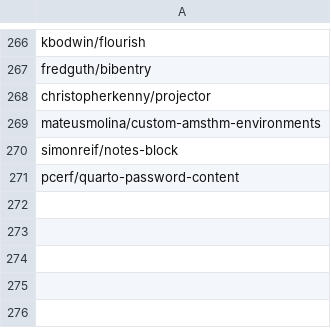
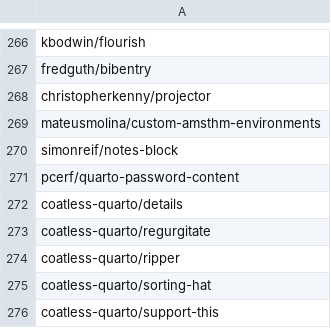
Before and after one commit to mcanouil/quarto-extensions, a CSV file: extensions/quarto-extensions.csv, drawn as a sheet; only a part is shown, gaps mark what is left out.

```diff
--- a/extensions/quarto-extensions.csv
+++ b/extensions/quarto-extensions.csv
@@ -271 +271,6 @@ simonreif/notes-block
 pcerf/quarto-password-content
+coatless-quarto/details
+coatless-quarto/regurgitate
+coatless-quarto/ripper
+coatless-quarto/sorting-hat
+coatless-quarto/support-this
```
